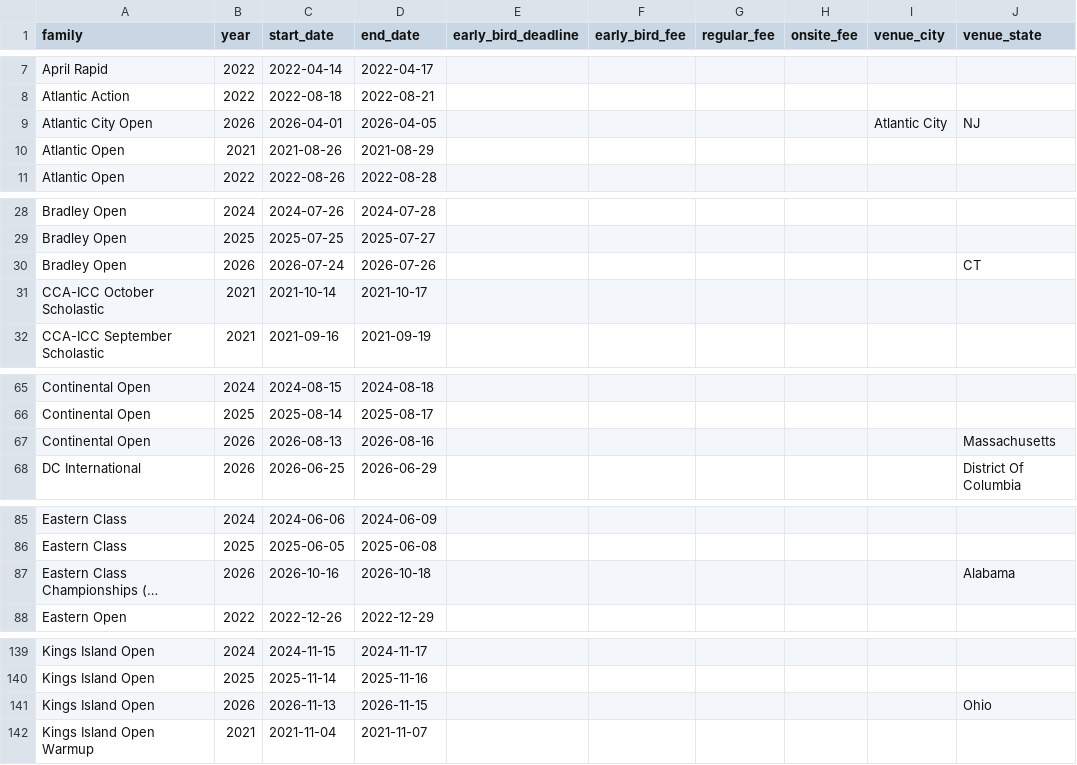
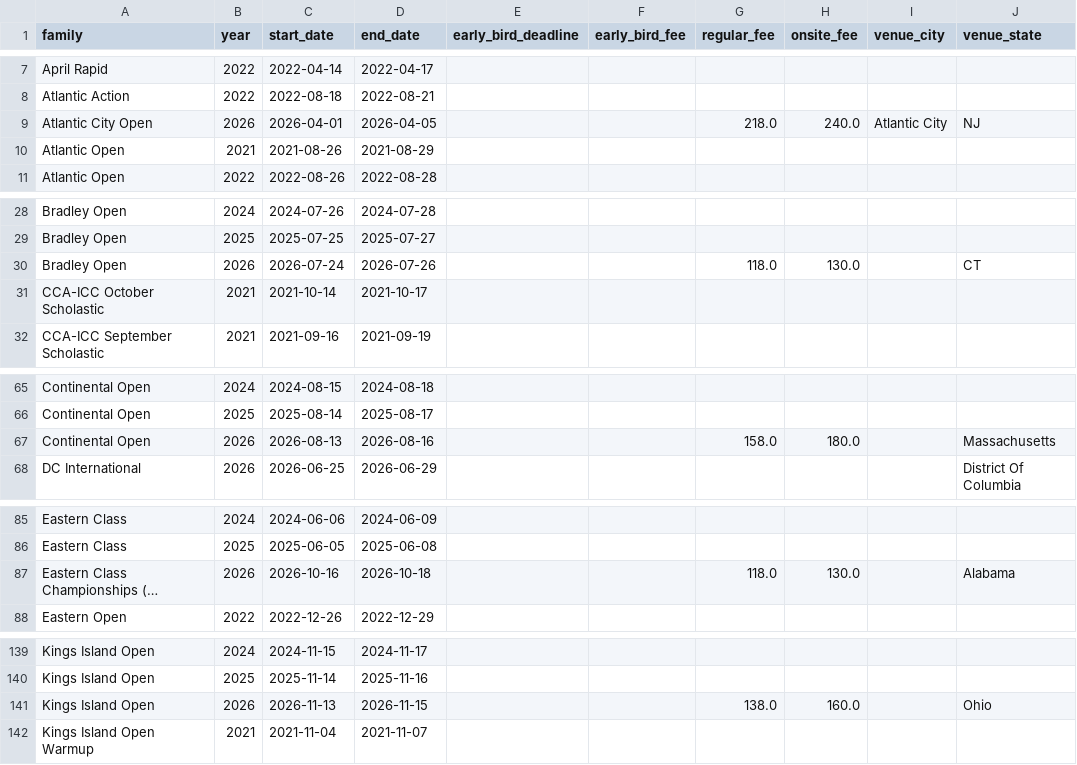
Before and after one commit to HaterAndrew/chess-prediction, a CSV file: output/tournament_metadata.csv, drawn as a sheet; only a part is shown, gaps mark what is left out; long unchanged cells end in …; the diff covers the shown part only; the diff names each change by its address in the sheet, - before the commit and + after, or states it on an @@ line.

```diff
--- a/output/tournament_metadata.csv
+++ b/output/tournament_metadata.csv
-G9 (regular_fee): (empty)
+G9 (regular_fee): 218.0
-H9 (onsite_fee): (empty)
+H9 (onsite_fee): 240.0
-G30 (regular_fee): (empty)
+G30 (regular_fee): 118.0
-H30 (onsite_fee): (empty)
+H30 (onsite_fee): 130.0
-G67 (regular_fee): (empty)
+G67 (regular_fee): 158.0
-H67 (onsite_fee): (empty)
+H67 (onsite_fee): 180.0
-G87 (regular_fee): (empty)
+G87 (regular_fee): 118.0
-H87 (onsite_fee): (empty)
+H87 (onsite_fee): 130.0
-G141 (regular_fee): (empty)
+G141 (regular_fee): 138.0
-H141 (onsite_fee): (empty)
+H141 (onsite_fee): 160.0
```
Also changed, not shown: 11 edited cells elsewhere in this file, output/daily_registration_counts.csv, output/tournament_summary.csv, 11 other files.
